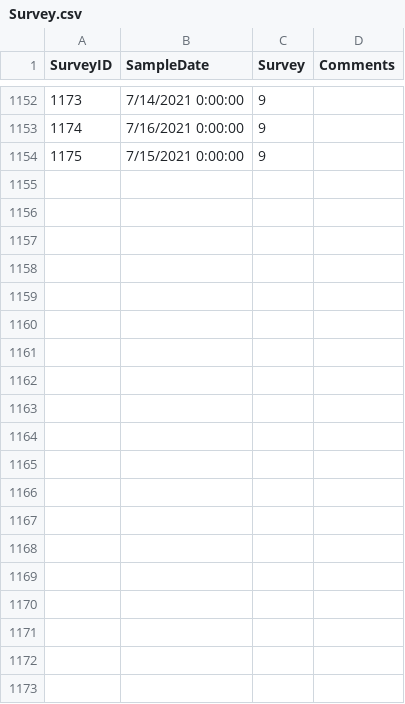
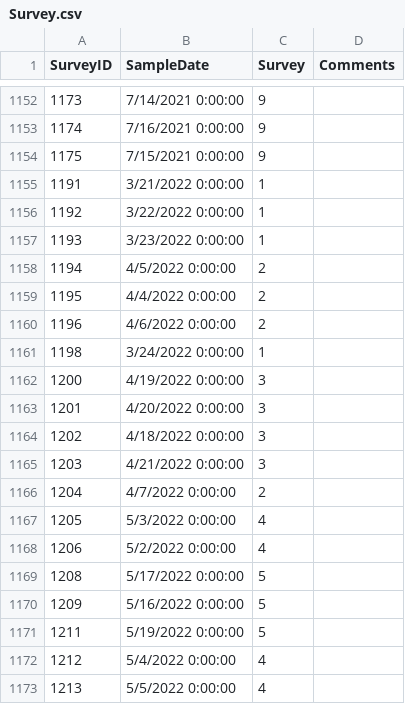
Before and after one commit to InteragencyEcologicalProgram/discretewq, a CSV file: data-raw/20mm/Survey.csv, drawn as a sheet; only a part is shown, gaps mark what is left out; the diff covers the shown part only; the diff names each change by its address in the sheet, - before the commit and + after, or states it on an @@ line.

Commit message:
Updating raw 20mm data with latest FTP download - 2022 data

```diff
--- a/data-raw/20mm/Survey.csv
+++ b/data-raw/20mm/Survey.csv
+row 1155: 1191 | 3/21/2022 0:00:00 | 1
+row 1156: 1192 | 3/22/2022 0:00:00 | 1
+row 1157: 1193 | 3/23/2022 0:00:00 | 1
+row 1158: 1194 | 4/5/2022 0:00:00 | 2
+row 1159: 1195 | 4/4/2022 0:00:00 | 2
+row 1160: 1196 | 4/6/2022 0:00:00 | 2
+row 1161: 1198 | 3/24/2022 0:00:00 | 1
+row 1162: 1200 | 4/19/2022 0:00:00 | 3
+row 1163: 1201 | 4/20/2022 0:00:00 | 3
+row 1164: 1202 | 4/18/2022 0:00:00 | 3
+row 1165: 1203 | 4/21/2022 0:00:00 | 3
+row 1166: 1204 | 4/7/2022 0:00:00 | 2
+row 1167: 1205 | 5/3/2022 0:00:00 | 4
+row 1168: 1206 | 5/2/2022 0:00:00 | 4
+row 1169: 1208 | 5/17/2022 0:00:00 | 5
+row 1170: 1209 | 5/16/2022 0:00:00 | 5
+row 1171: 1211 | 5/19/2022 0:00:00 | 5
+row 1172: 1212 | 5/4/2022 0:00:00 | 4
+row 1173: 1213 | 5/5/2022 0:00:00 | 4
```
Also changed, not shown: 13 added rows elsewhere in this file, 2 other files.
